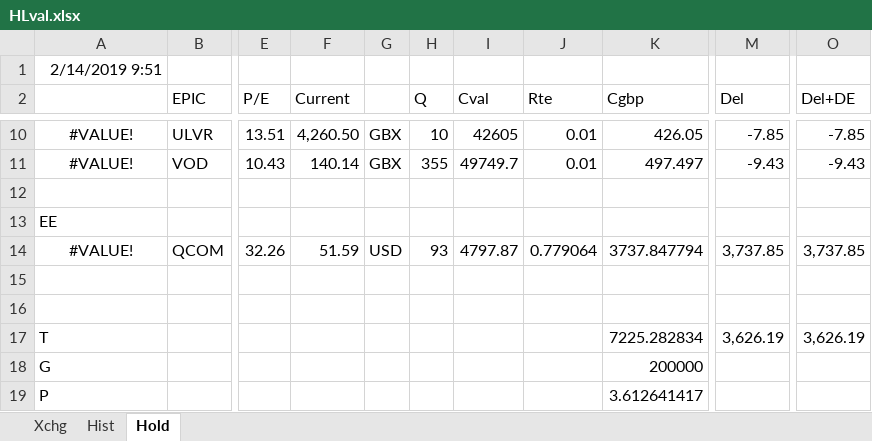
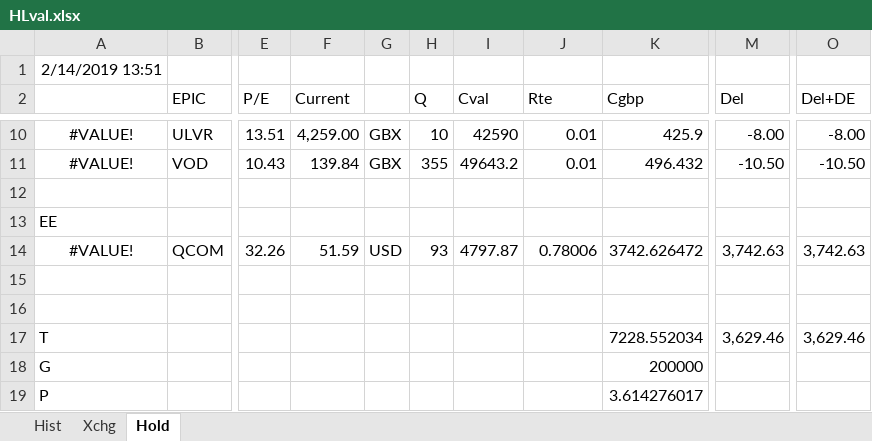
Before and after one commit to megantaggart/BCrewire, an Excel workbook: HLval.xlsx, sheet Hold, drawn as a sheet; only a part is shown, gaps mark what is left out; values as stored, in another font and other column widths than the file's, no borders; the diff covers the shown part only; the diff names each change by its address in the sheet, - before the commit and + after, or states it on an @@ line.

```diff
--- a/HLval.xlsx (sheet Hold)
+++ b/HLval.xlsx (sheet Hold)
@@ sheet tab order changed: Hist | Xchg | Hold @@
-A1: 2/14/2019 9:51
+A1: 2/14/2019 13:51
-F10 (Current): 4,260.50
+F10 (Current): 4,259.00
-I10 (Cval): 42605
+I10 (Cval): 42590
-K10 (Cgbp): 426.05
+K10 (Cgbp): 425.9
-M10 (Del): -7.85
+M10 (Del): -8.00
-O10 (Del+DE): -7.85
+O10 (Del+DE): -8.00
-F11 (Current): 140.14
+F11 (Current): 139.84
-I11 (Cval): 49749.7
+I11 (Cval): 49643.2
-K11 (Cgbp): 497.497
+K11 (Cgbp): 496.432
-M11 (Del): -9.43
+M11 (Del): -10.50
-O11 (Del+DE): -9.43
+O11 (Del+DE): -10.50
-J14 (Rte): 0.779064
+J14 (Rte): 0.78006
-K14 (Cgbp): 3737.847794
+K14 (Cgbp): 3742.626472
-M14 (Del): 3,737.85
+M14 (Del): 3,742.63
-O14 (Del+DE): 3,737.85
+O14 (Del+DE): 3,742.63
-K17 (Cgbp): 7225.282834
+K17 (Cgbp): 7228.552034
-M17 (Del): 3,626.19
+M17 (Del): 3,629.46
-O17 (Del+DE): 3,626.19
+O17 (Del+DE): 3,629.46
-K19 (Cgbp): 3.612641417
+K19 (Cgbp): 3.614276017
```
Also changed, not shown: 30 edited cells elsewhere in this sheet, sheet Xchg, sheet Hist, formulas that keep their value, charts or pictures, 1 other file.
